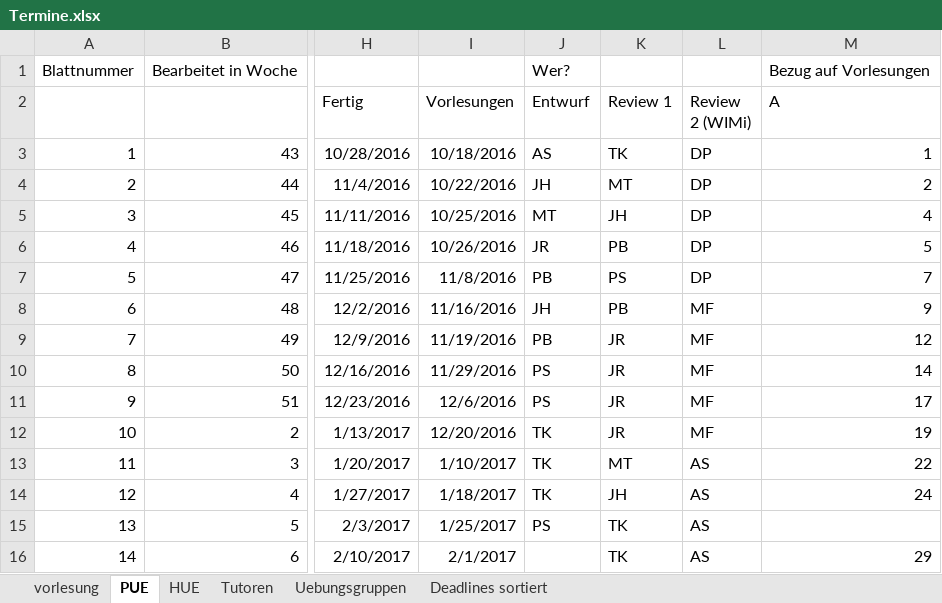
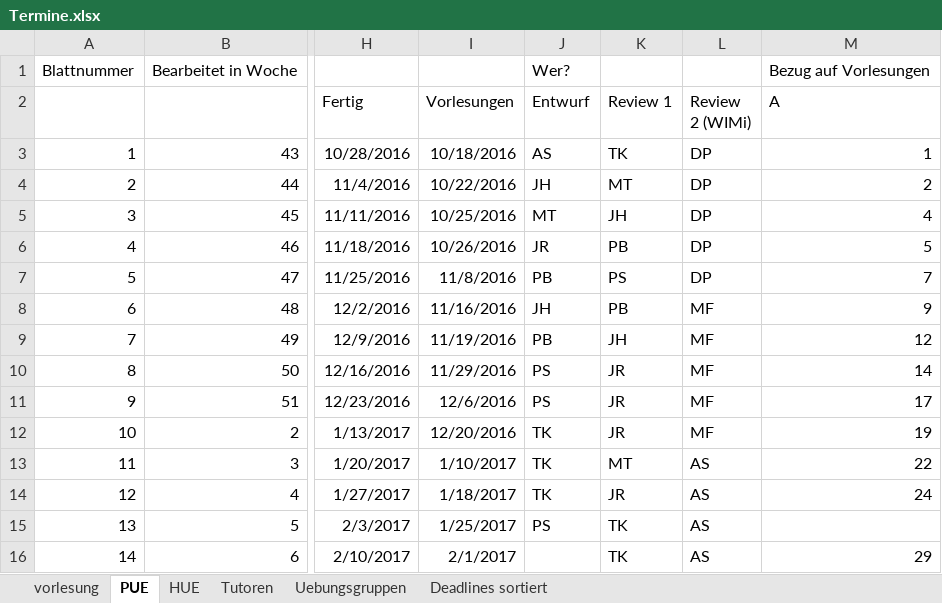
Before and after one commit to hkarl/gp1_upb, an Excel workbook: meetings/Termine.xlsx, sheet PUE, drawn as a sheet; only a part is shown, gaps mark what is left out; values as stored, in another font and other column widths than the file's, no borders; conditional formats not drawn; the diff names each change by its address in the sheet, - before the commit and + after, or states it on an @@ line.

Commit message:
Review getauscht, PÜ7-12, JH-JR

```diff
--- a/meetings/Termine.xlsx (sheet PUE)
+++ b/meetings/Termine.xlsx (sheet PUE)
-K9 (Review 1): JR
+K9 (Review 1): JH
-K14 (Review 1): JH
+K14 (Review 1): JR
```
